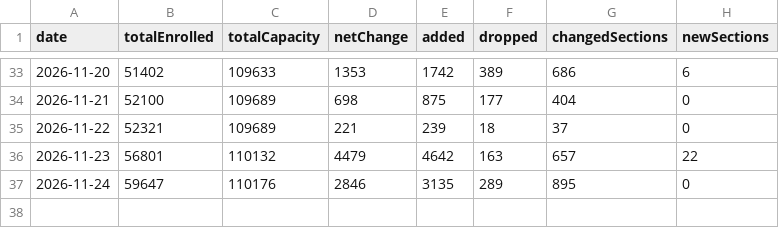
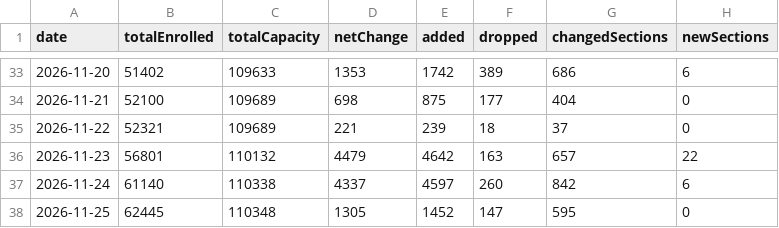
Before and after one commit to ziruiKong/ziruikong.github.io, a CSV file: antivergil/data/enrollment-history/2027-Spring-summary.csv, drawn as a sheet; only a part is shown, gaps mark what is left out.

```diff
--- a/antivergil/data/enrollment-history/2027-Spring-summary.csv
+++ b/antivergil/data/enrollment-history/2027-Spring-summary.csv
@@ -36,2 +36,3 @@ date,totalEnrolled,totalCapacity,netChange,added,dropped,changedSections,newSect
 2026-11-23,56801,110132,4479,4642,163,657,22
-2026-11-24,59647,110176,2846,3135,289,895,0
+2026-11-24,61140,110338,4337,4597,260,842,6
+2026-11-25,62445,110348,1305,1452,147,595,0
```
Also changed, not shown: 9 other files.
